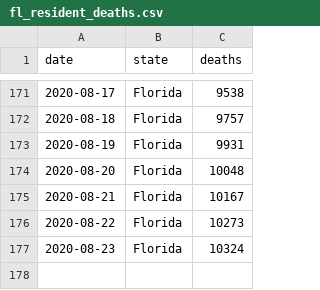
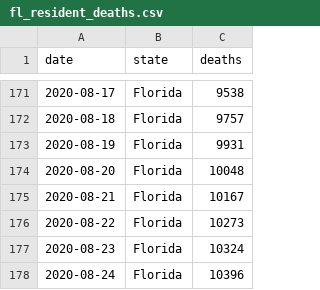
Before and after one commit to mbevand/florida-covid19-line-list-data, a CSV file: data_deaths/fl_resident_deaths.csv, drawn as a sheet; only a part is shown, gaps mark what is left out.

Commit message:
update death stats & historical forecasts

```diff
--- a/data_deaths/fl_resident_deaths.csv
+++ b/data_deaths/fl_resident_deaths.csv
@@ -177 +177,2 @@ date,state,deaths
 2020-08-23,Florida,10324
+2020-08-24,Florida,10396
```
Also changed, not shown: data_deaths/deaths_by_date_of_death.csv, 4 other files.
